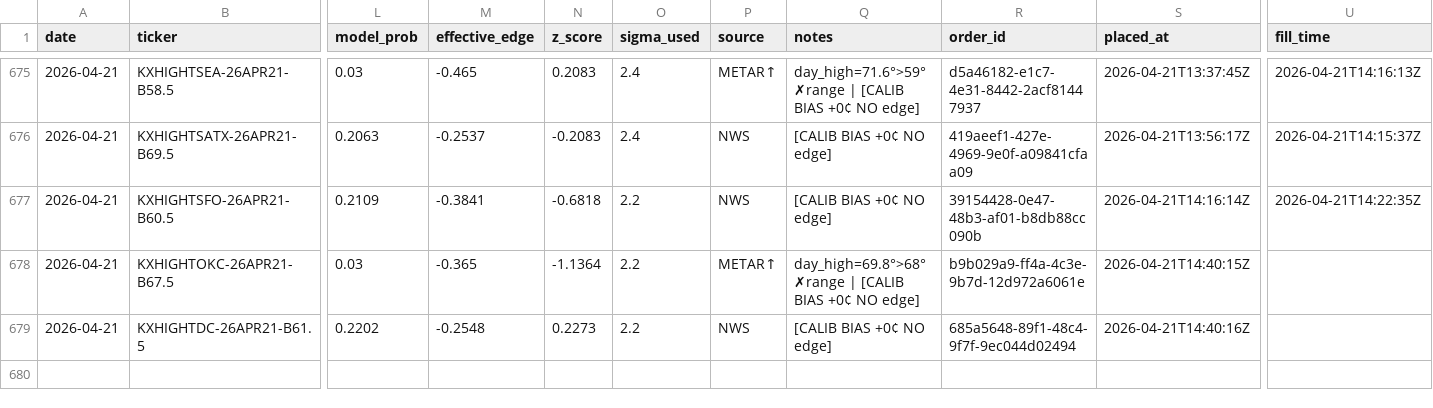
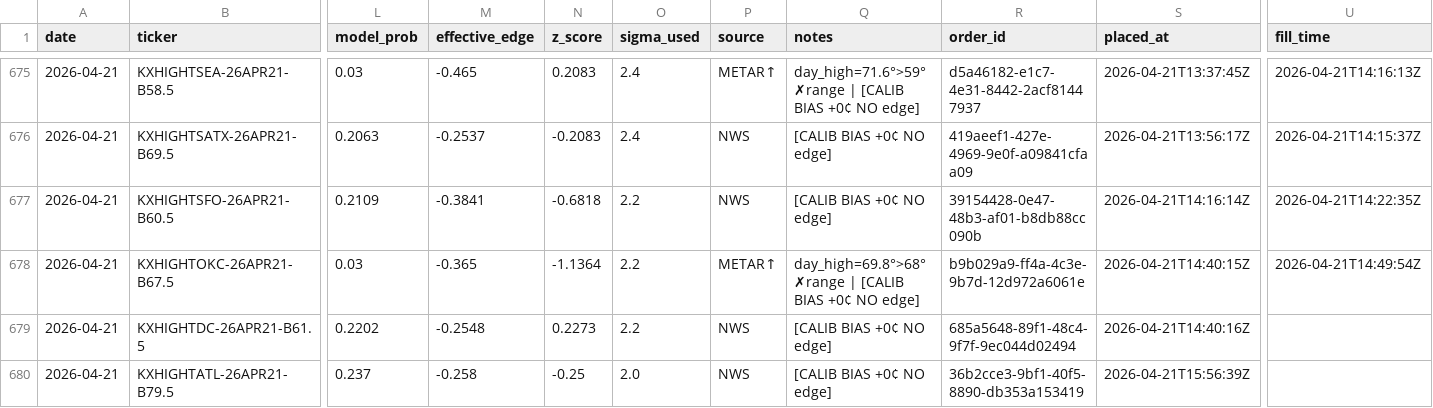
Before and after one commit to alexgarrison2/KalshiBotClaude, a CSV file: data/trades.csv, drawn as a sheet; only a part is shown, gaps mark what is left out; rows hold the shown columns only; the diff names each change by its address in the sheet, - before the commit and + after, or states it on an @@ line.

Commit message:
auto: trade log update

```diff
--- a/data/trades.csv
+++ b/data/trades.csv
-U678 (fill_time): (empty)
+U678 (fill_time): 2026-04-21T14:49:54Z
+row 680: 2026-04-21 | KXHIGHTATL-26APR21-B79.5 | 0.237 | -0.258 | -0.25 | 2.0 | NWS | [CALIB BIAS +0¢ NO edge] | 36b2cce3-9bf1-40f5-8890-db353a153419 | 2026-04-21T15:56:39Z
```
